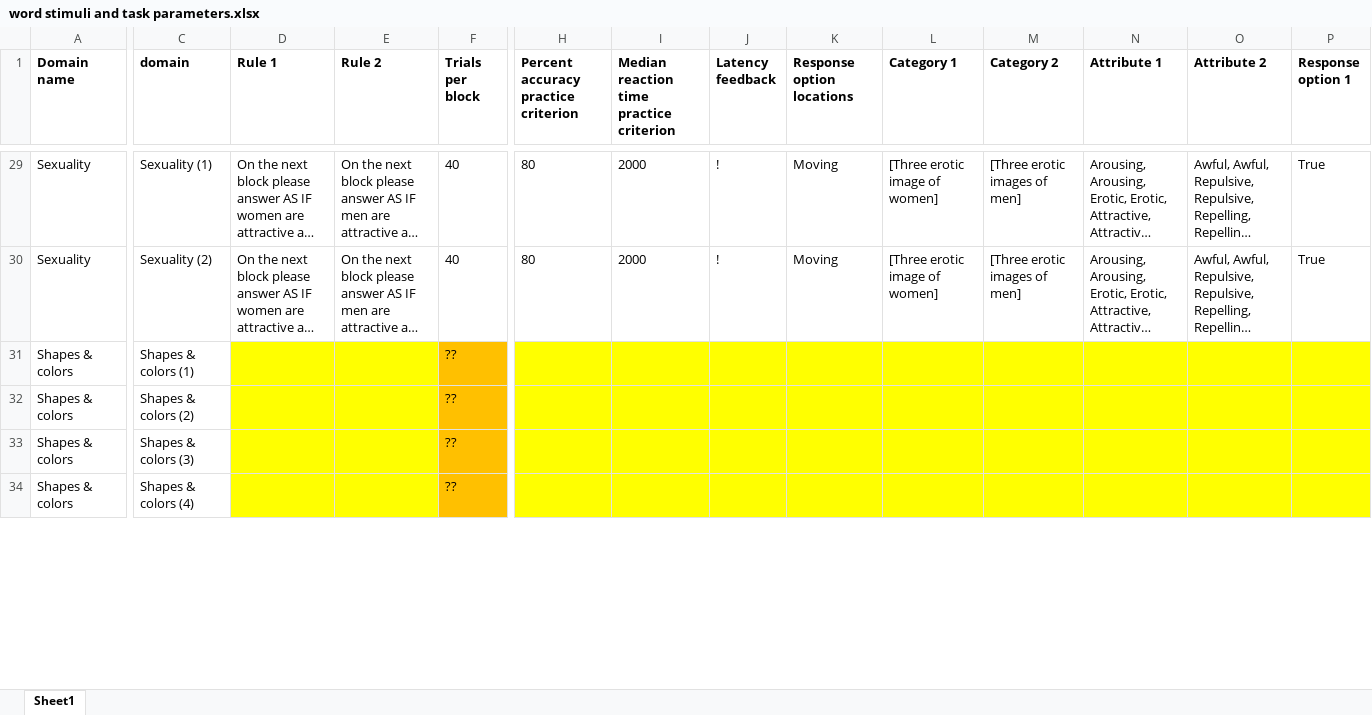
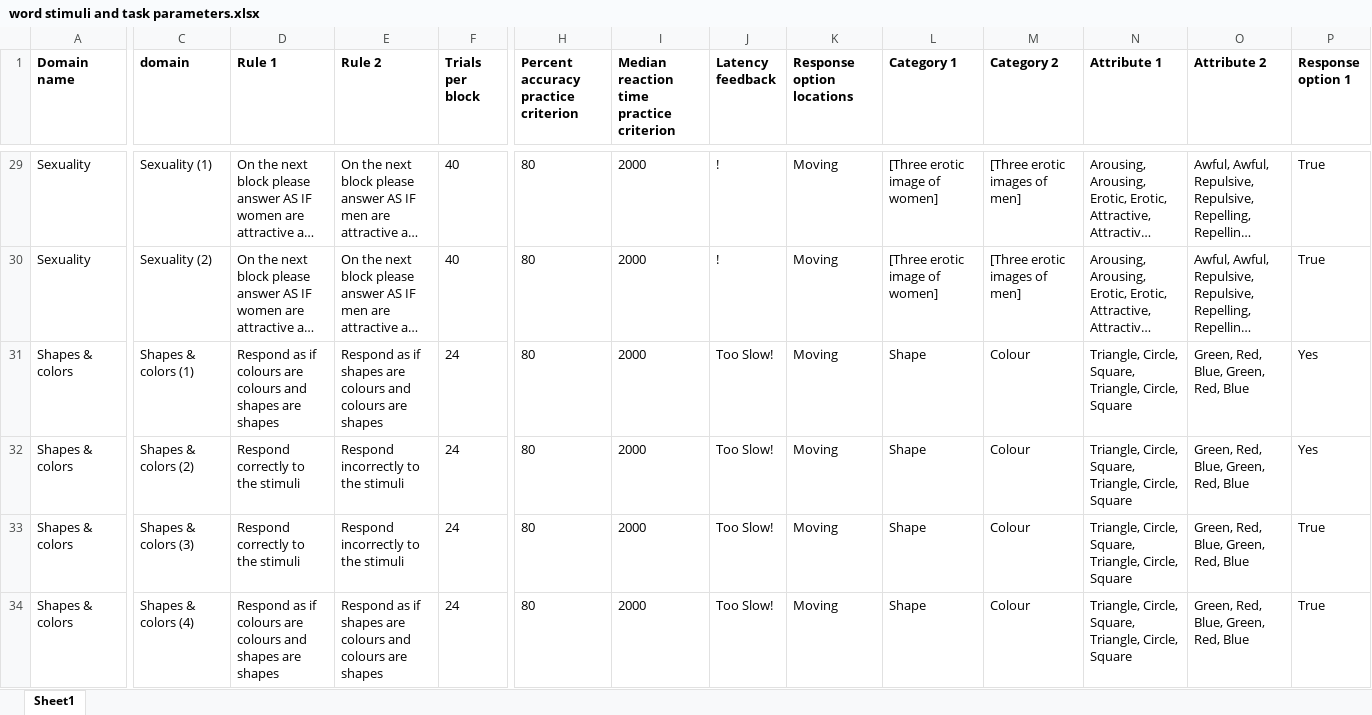
Before and after one commit to ianhussey/irap-reliability-meta-analysis, an Excel workbook: measures/word stimuli and task parameters.xlsx, sheet Sheet1, drawn as a sheet; only a part is shown, gaps mark what is left out; long unchanged cells end in …; values as stored, in another font and other column widths than the file's, no borders; the diff covers the shown part only; the diff names each change by its address in the sheet, - before the commit and + after, or states it on an @@ line.

Commit message:
Update word stimuli and task parameters.xlsx

```diff
--- a/measures/word stimuli and task parameters.xlsx (sheet Sheet1)
+++ b/measures/word stimuli and task parameters.xlsx (sheet Sheet1)
-D31 (Rule 1): (empty)
+D31 (Rule 1): Respond as if colours are colours and shapes are shapes
-D31:E34 fill: #FFFF00
+D31:E34 fill: none
-E31 (Rule 2): (empty)
+E31 (Rule 2): Respond as if shapes are colours and colours are shapes
-F31:F34 (Trials per block): ??
+F31:F34 (Trials per block): 24
-F31:F34 fill: #FFC000
+F31:F34 fill: none
-H31:P34 fill: #FFFF00
+H31:P34 fill: none
-H31:H34: (empty)
+H31:H34: 80
-I31:I34: (empty)
+I31:I34: 2000
-J31:J34 (Latency feedback): (empty)
+J31:J34 (Latency feedback): Too Slow!
-K31:K34 (Response option locations): (empty)
+K31:K34 (Response option locations): Moving
-L31:L34 (Category 1): (empty)
+L31:L34 (Category 1): Shape
-M31:M34 (Category 2): (empty)
+M31:M34 (Category 2): Colour
-N31:N34 (Attribute 1): (empty)
+N31:N34 (Attribute 1): Triangle, Circle, Square, Triangle, Circle, Square
-O31:O34 (Attribute 2): (empty)
+O31:O34 (Attribute 2): Green, Red, Blue, Green, Red, Blue
-P31:P32 (Response option 1): (empty)
+P31:P32 (Response option 1): Yes
-D32:D33 (Rule 1): (empty)
+D32:D33 (Rule 1): Respond correctly to the stimuli
-E32:E33 (Rule 2): (empty)
+E32:E33 (Rule 2): Respond incorrectly to the stimuli
-P33:P34 (Response option 1): (empty)
+P33:P34 (Response option 1): True
-D34 (Rule 1): (empty)
+D34 (Rule 1): Respond as if colours are colours and shapes are shapes
-E34 (Rule 2): (empty)
+E34 (Rule 2): Respond as if shapes are colours and colours are shapes
```
Also changed, not shown: 51 edited cells and cell formats elsewhere in this sheet.
